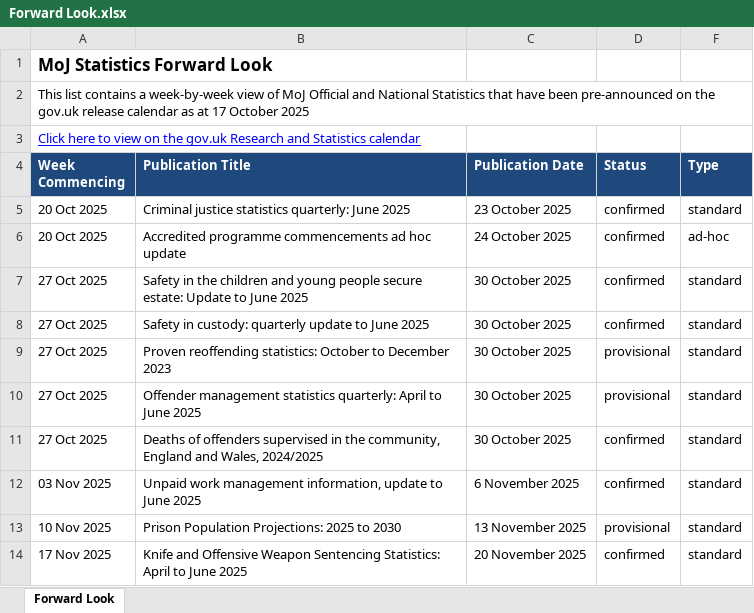
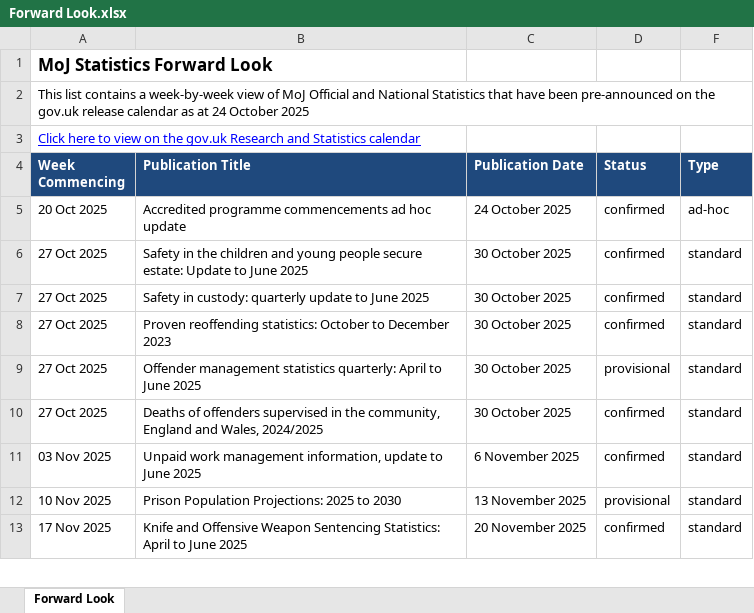
Before and after one commit to moj-analytical-services/stats-forward-look, an Excel workbook: Forward Look/Forward Look.xlsx, sheet Forward Look, drawn as a sheet; only a part is shown; values as stored, in another font and other column widths than the file's, no borders; conditional formats not drawn; removed rows and columns are numbered as before the commit, all else as after; the diff names each change by its address in the sheet, - before the commit and + after, or states it on an @@ line.

Commit message:
weekly forward look stats update 24.10.25

```diff
--- a/Forward Look/Forward Look.xlsx (sheet Forward Look)
+++ b/Forward Look/Forward Look.xlsx (sheet Forward Look)
-A2 (Week Commencing): …as at 17 October 2025
+A2 (Week Commencing): …as at 24 October 2025
-row 5: 20 Oct 2025 | Criminal justice statistics quarterly: June 2025 | 23 October 2025 | confirmed | standard
-D8 (Status): provisional
+D8 (Status): confirmed
```
Also changed, not shown: hidden cells.
